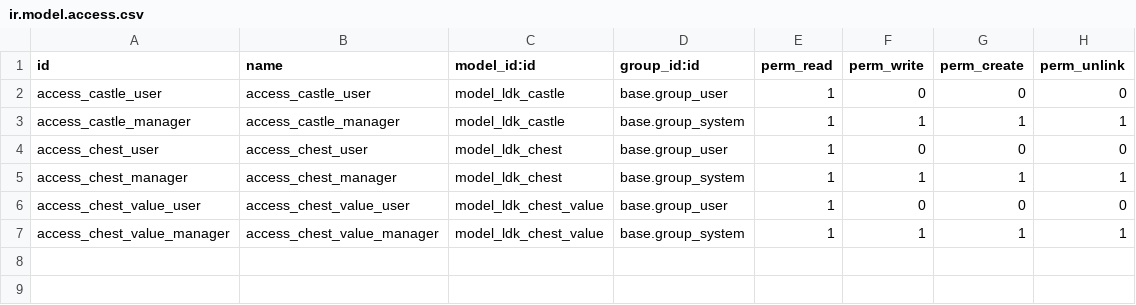
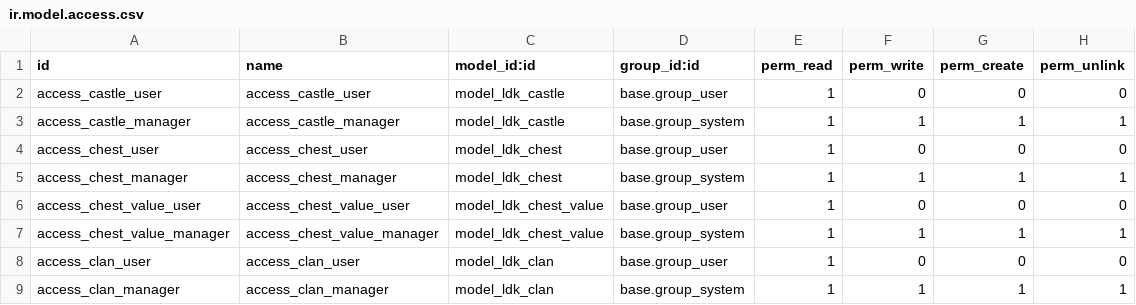
Before and after one commit to andriusdj/LDK, a CSV file: security/ir.model.access.csv, drawn as a sheet.

Commit message:
add clans, remove total chests calculation in list, add castles to contacts form view

```diff
--- a/security/ir.model.access.csv
+++ b/security/ir.model.access.csv
@@ -7 +7,3 @@ access_chest_value_user,access_chest_value_user,model_ldk_chest_value,base.group
 access_chest_value_manager,access_chest_value_manager,model_ldk_chest_value,base.group_system,1,1,1,1
+access_clan_user,access_clan_user,model_ldk_clan,base.group_user,1,0,0,0
+access_clan_manager,access_clan_manager,model_ldk_clan,base.group_system,1,1,1,1
```
Also changed, not shown: 6 other files.
